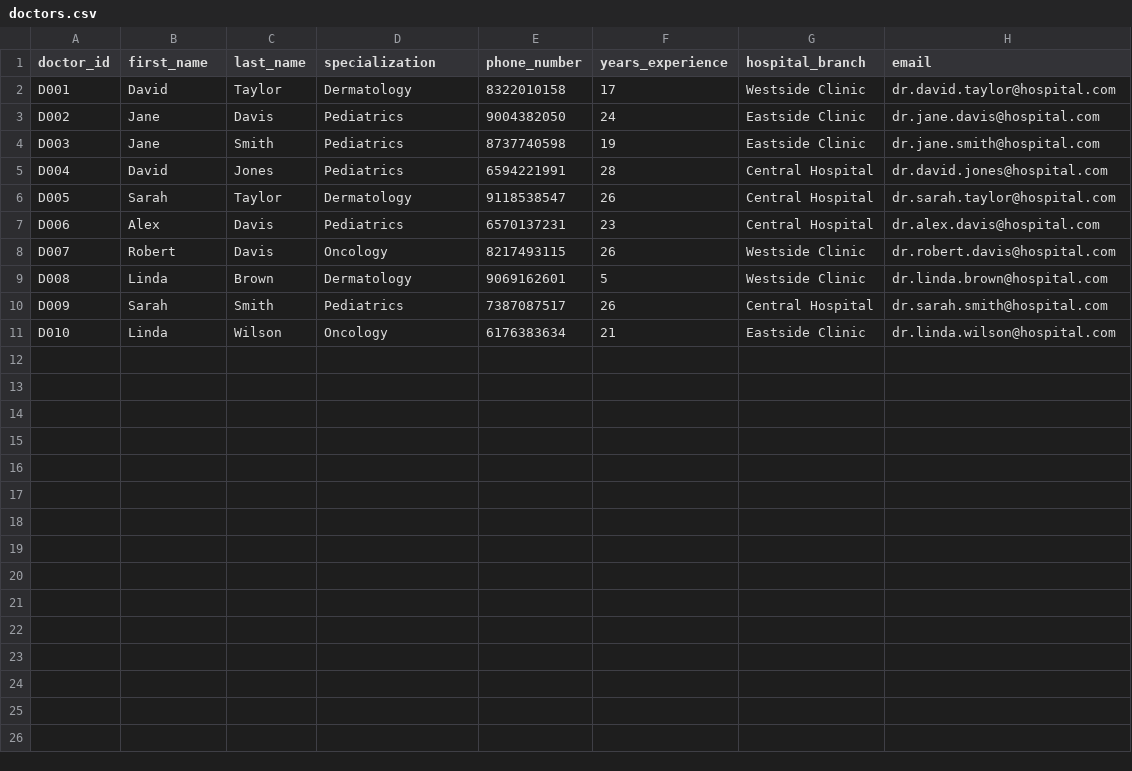
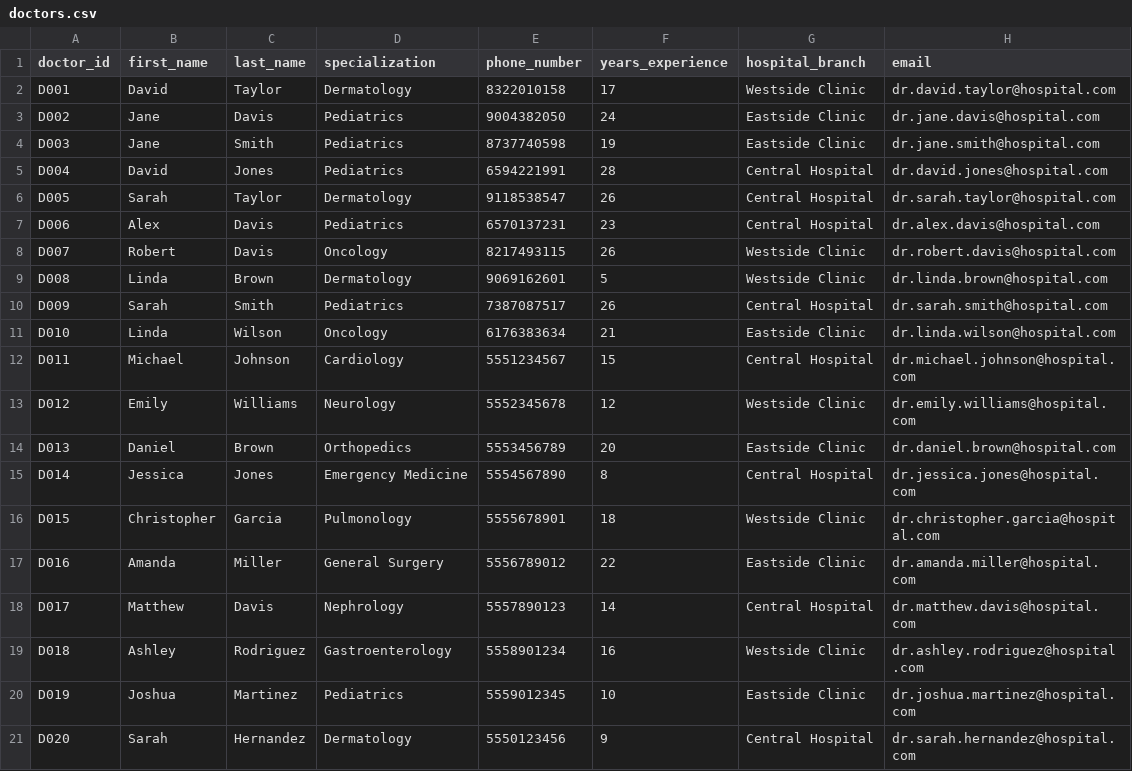
Before and after one commit to codebyAtharva09/HospAgent, a CSV file: backend/data/doctors.csv, drawn as a sheet; the diff names each change by its address in the sheet, - before the commit and + after, or states it on an @@ line.

```diff
--- a/backend/data/doctors.csv
+++ b/backend/data/doctors.csv
+row 12: D011 | Michael | Johnson | Cardiology | 5551234567 | 15 | Central Hospital | dr.michael.johnson@hospital.com
+row 13: D012 | Emily | Williams | Neurology | 5552345678 | 12 | Westside Clinic | dr.emily.williams@hospital.com
+row 14: D013 | Daniel | Brown | Orthopedics | 5553456789 | 20 | Eastside Clinic | dr.daniel.brown@hospital.com
+row 15: D014 | Jessica | Jones | Emergency Medicine | 5554567890 | 8 | Central Hospital | dr.jessica.jones@hospital.com
+row 16: D015 | Christopher | Garcia | Pulmonology | 5555678901 | 18 | Westside Clinic | dr.christopher.garcia@hospital.com
+row 17: D016 | Amanda | Miller | General Surgery | 5556789012 | 22 | Eastside Clinic | dr.amanda.miller@hospital.com
+row 18: D017 | Matthew | Davis | Nephrology | 5557890123 | 14 | Central Hospital | dr.matthew.davis@hospital.com
+row 19: D018 | Ashley | Rodriguez | Gastroenterology | 5558901234 | 16 | Westside Clinic | dr.ashley.rodriguez@hospital.com
+row 20: D019 | Joshua | Martinez | Pediatrics | 5559012345 | 10 | Eastside Clinic | dr.joshua.martinez@hospital.com
+row 21: D020 | Sarah | Hernandez | Dermatology | 5550123456 | 9 | Central Hospital | dr.sarah.hernandez@hospital.com
```
Also changed, not shown: 31 other files.
